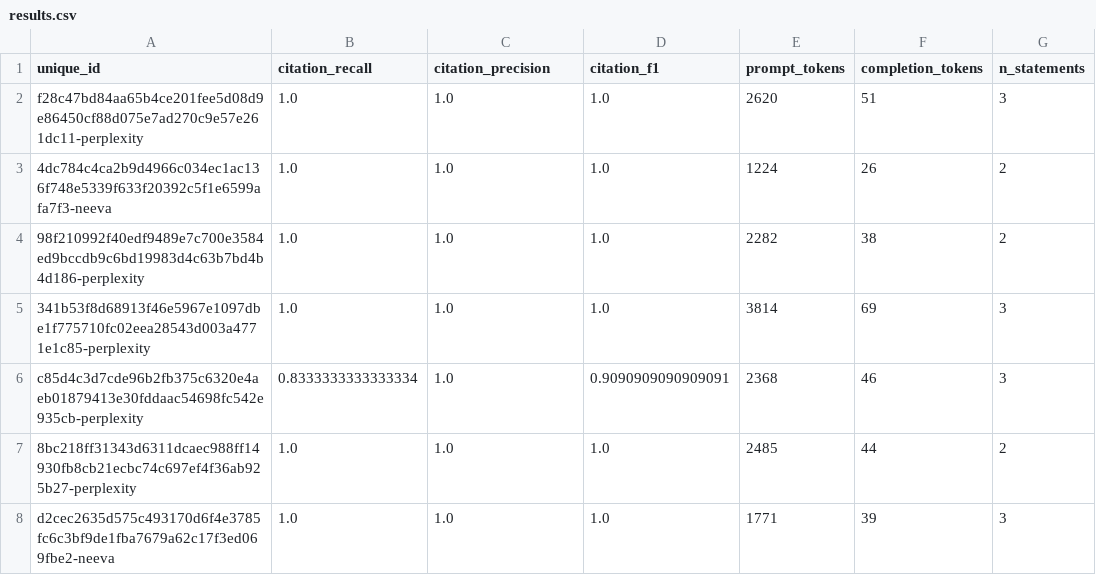
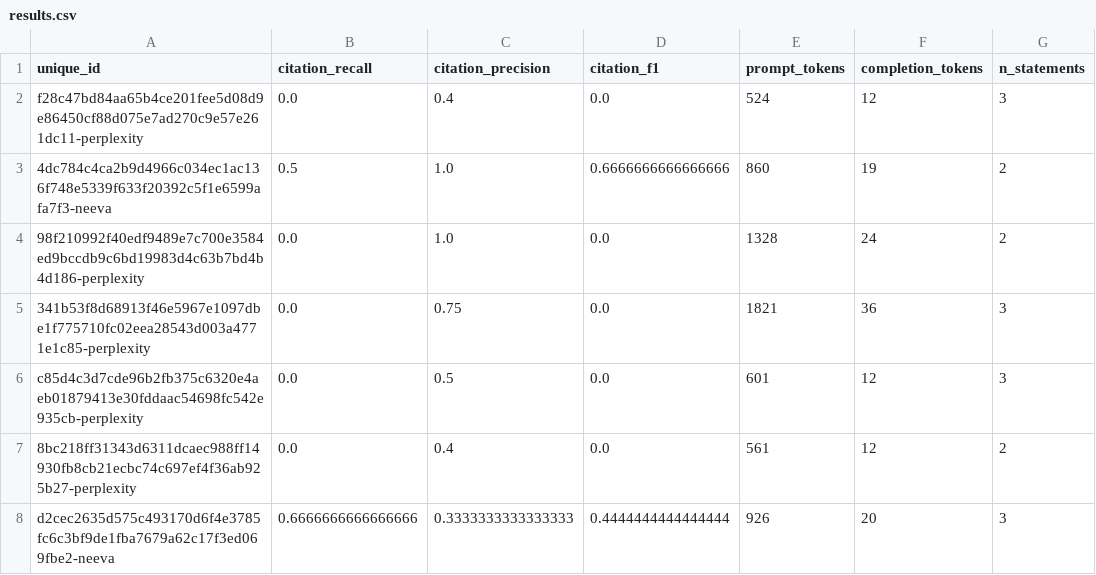
Before and after one commit to sbenebrh/attribute-first-v2, a CSV file: few_shot_experiments/results/dev/LFQA/full_decontextualization_CoT_pipeline/metrics/longcite/results.csv, drawn as a sheet; only a part is shown; the diff covers the shown part only.

Commit message:
fix: structured pipeline bugs + reparse LFQA results after regex fix
Structured output fixes (3 root causes all producing 100% empty output):
- CS: add _extract_partial_highlights() for partial JSON recovery when
  Gemini structured output truncates; fall back to text parser only if
  recovery also fails (previously always fell back on any exception)
- AH: remove broad except-Exception → except json.JSONDecodeError so
  partial-JSON recovery is attempted before text-parser fallback
- FiC: same except narrowing; abstain field already removed from schema
  in previous session (schemas.py)
- All 6 structured configs: add output_max_length: 8192 to prevent
  Gemini structured output truncation mid-JSON

run_script.py: forward output_max_length config key to prompt_model()

Result repairs (LFQA, regex fix from previous session):
- Reparse full_CoT_pipeline_zeroshot + full_decontextualization_CoT_pipeline_zeroshot
  pipeline_format_results.json (alignments were []; now populated)
- Updated LongCite metrics for all four LFQA variants after reparse:
  baseline: 0.9425, decontex: 0.5934, zeroshot_baseline: TBD,
  dialogue_baseline: 0.2710
- Add new LongCite metric files for zeroshot (LFQA + MDS) variants

```diff
--- a/few_shot_experiments/results/dev/LFQA/full_decontextualization_CoT_pipeline/metrics/longcite/results.csv
+++ b/few_shot_experiments/results/dev/LFQA/full_decontextualization_CoT_pipeline/metrics/longcite/results.csv
@@ -1,8 +1,8 @@
 unique_id,citation_recall,citation_precision,citation_f1,prompt_tokens,completion_tokens,n_statements
-f28c47bd84aa65b4ce201fee5d08d9e86450cf88d075e7ad270c9e57e261dc11-perplexity,1.0,1.0,1.0,2620,51,3
-4dc784c4ca2b9d4966c034ec1ac136f748e5339f633f20392c5f1e6599afa7f3-neeva,1.0,1.0,1.0,1224,26,2
-98f210992f40edf9489e7c700e3584ed9bccdb9c6bd19983d4c63b7bd4b4d186-perplexity,1.0,1.0,1.0,2282,38,2
-341b53f8d68913f46e5967e1097dbe1f775710fc02eea28543d003a4771e1c85-perplexity,1.0,1.0,1.0,3814,69,3
-c85d4c3d7cde96b2fb375c6320e4aeb01879413e30fddaac54698fc542e935cb-perplexity,0.8333333333333334,1.0,0.9090909090909091,2368,46,3
-8bc218ff31343d6311dcaec988ff14930fb8cb21ecbc74c697ef4f36ab925b27-perplexity,1.0,1.0,1.0,2485,44,2
-d2cec2635d575c493170d6f4e3785fc6c3bf9de1fba7679a62c17f3ed069fbe2-neeva,1.0,1.0,1.0,1771,39,3
+f28c47bd84aa65b4ce201fee5d08d9e86450cf88d075e7ad270c9e57e261dc11-perplexity,0.0,0.4,0.0,524,12,3
+4dc784c4ca2b9d4966c034ec1ac136f748e5339f633f20392c5f1e6599afa7f3-neeva,0.5,1.0,0.6666666666666666,860,19,2
+98f210992f40edf9489e7c700e3584ed9bccdb9c6bd19983d4c63b7bd4b4d186-perplexity,0.0,1.0,0.0,1328,24,2
+341b53f8d68913f46e5967e1097dbe1f775710fc02eea28543d003a4771e1c85-perplexity,0.0,0.75,0.0,1821,36,3
+c85d4c3d7cde96b2fb375c6320e4aeb01879413e30fddaac54698fc542e935cb-perplexity,0.0,0.5,0.0,601,12,3
+8bc218ff31343d6311dcaec988ff14930fb8cb21ecbc74c697ef4f36ab925b27-perplexity,0.0,0.4,0.0,561,12,2
+d2cec2635d575c493170d6f4e3785fc6c3bf9de1fba7679a62c17f3ed069fbe2-neeva,0.6666666666666666,0.3333333333333333,0.4444444444444444,926,20,3
```
Also changed, not shown: 72 edited cells elsewhere in this file, few_shot_experiments/results/dev/LFQA/full_CoT_pipeline_dialogue/metrics/longcite/results.csv, few_shot_experiments/results/dev/LFQA/full_decontextualization_CoT_pipeline_dialogue/metrics/longcite/results.csv, 24 other files.
